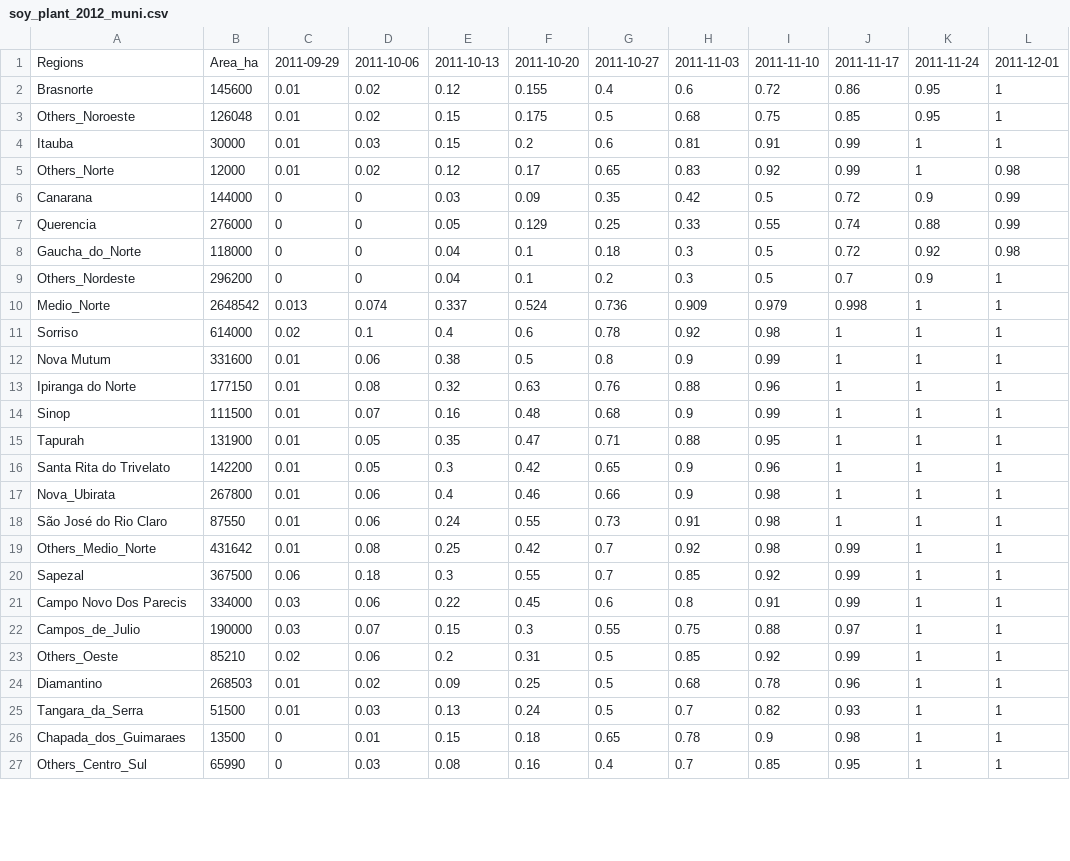
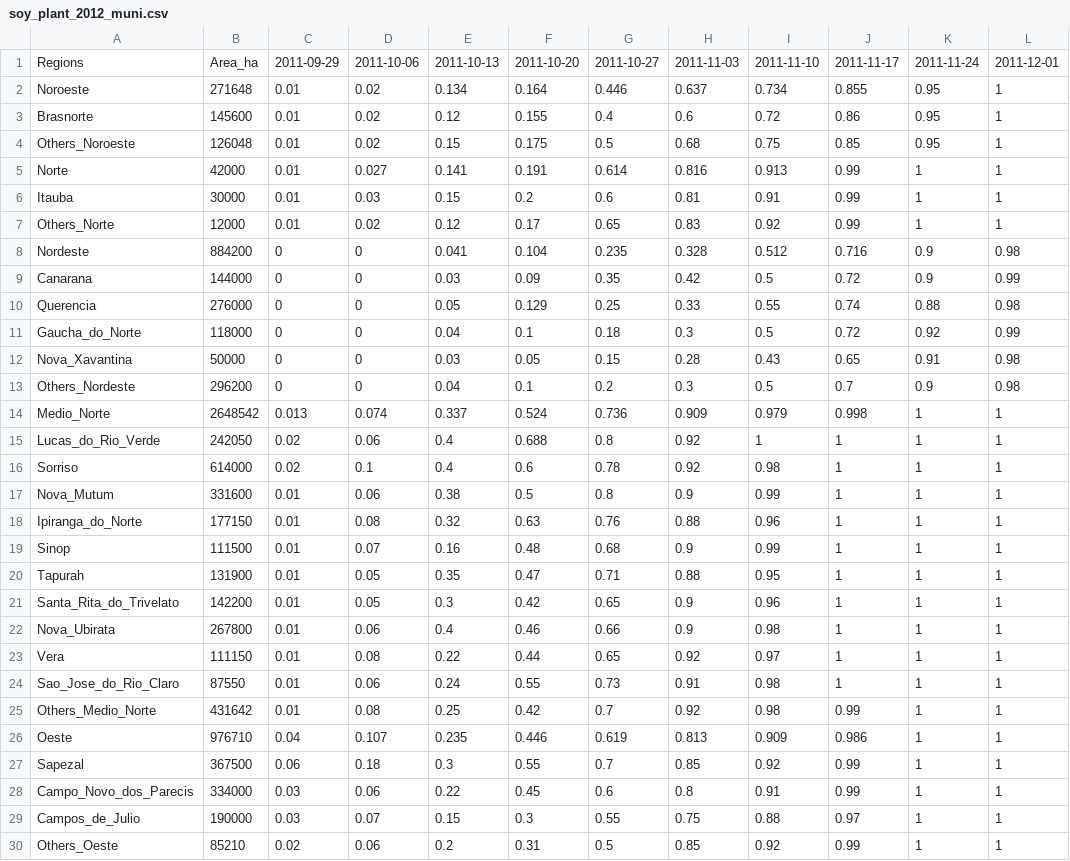
Before and after one commit to davidcarroll88/agroserv_cropdates, a CSV file: cleaned_data/soy_plant_2012_muni.csv, drawn as a sheet; only a part is shown; the shorter side is filled out with more unchanged rows; the diff covers the shown part only.

Commit message:
Update soy_plant_2012_muni.csv

```diff
--- a/cleaned_data/soy_plant_2012_muni.csv
+++ b/cleaned_data/soy_plant_2012_muni.csv
@@ -1,22 +1,29 @@
 "Regions","Area_ha","2011-09-29","2011-10-06","2011-10-13","2011-10-20","2011-10-27","2011-11-03","2011-11-10","2011-11-17","2011-11-24","2011-12-01"
+"Noroeste",271648,0.01,0.02,0.134,0.164,0.446,0.637,0.734,0.855,0.95,1
 "Brasnorte",145600,0.01,0.02,0.12,0.155,0.4,0.6,0.72,0.86,0.95,1
 "Others_Noroeste",126048,0.01,0.02,0.15,0.175,0.5,0.68,0.75,0.85,0.95,1
+"Norte",42000,0.01,0.027,0.141,0.191,0.614,0.816,0.913,0.99,1,1
 "Itauba",30000,0.01,0.03,0.15,0.2,0.6,0.81,0.91,0.99,1,1
-"Others_Norte",12000,0.01,0.02,0.12,0.17,0.65,0.83,0.92,0.99,1,0.98
+"Others_Norte",12000,0.01,0.02,0.12,0.17,0.65,0.83,0.92,0.99,1,1
+"Nordeste",884200,0,0,0.041,0.104,0.235,0.328,0.512,0.716,0.9,0.98
 "Canarana",144000,0,0,0.03,0.09,0.35,0.42,0.5,0.72,0.9,0.99
-"Querencia",276000,0,0,0.05,0.129,0.25,0.33,0.55,0.74,0.88,0.99
-"Gaucha_do_Norte",118000,0,0,0.04,0.1,0.18,0.3,0.5,0.72,0.92,0.98
-"Others_Nordeste",296200,0,0,0.04,0.1,0.2,0.3,0.5,0.7,0.9,1
+"Querencia",276000,0,0,0.05,0.129,0.25,0.33,0.55,0.74,0.88,0.98
+"Gaucha_do_Norte",118000,0,0,0.04,0.1,0.18,0.3,0.5,0.72,0.92,0.99
+"Nova_Xavantina",50000,0,0,0.03,0.05,0.15,0.28,0.43,0.65,0.91,0.98
+"Others_Nordeste",296200,0,0,0.04,0.1,0.2,0.3,0.5,0.7,0.9,0.98
 "Medio_Norte",2648542,0.013,0.074,0.337,0.524,0.736,0.909,0.979,0.998,1,1
+"Lucas_do_Rio_Verde",242050,0.02,0.06,0.4,0.688,0.8,0.92,1,1,1,1
 "Sorriso",614000,0.02,0.1,0.4,0.6,0.78,0.92,0.98,1,1,1
-"Nova Mutum",331600,0.01,0.06,0.38,0.5,0.8,0.9,0.99,1,1,1
-"Ipiranga do Norte",177150,0.01,0.08,0.32,0.63,0.76,0.88,0.96,1,1,1
+"Nova_Mutum",331600,0.01,0.06,0.38,0.5,0.8,0.9,0.99,1,1,1
+"Ipiranga_do_Norte",177150,0.01,0.08,0.32,0.63,0.76,0.88,0.96,1,1,1
 "Sinop",111500,0.01,0.07,0.16,0.48,0.68,0.9,0.99,1,1,1
 "Tapurah",131900,0.01,0.05,0.35,0.47,0.71,0.88,0.95,1,1,1
-"Santa Rita do Trivelato",142200,0.01,0.05,0.3,0.42,0.65,0.9,0.96,1,1,1
+"Santa_Rita_do_Trivelato",142200,0.01,0.05,0.3,0.42,0.65,0.9,0.96,1,1,1
 "Nova_Ubirata",267800,0.01,0.06,0.4,0.46,0.66,0.9,0.98,1,1,1
-"São José do Rio Claro",87550,0.01,0.06,0.24,0.55,0.73,0.91,0.98,1,1,1
+"Vera",111150,0.01,0.08,0.22,0.44,0.65,0.92,0.97,1,1,1
+"Sao_Jose_do_Rio_Claro",87550,0.01,0.06,0.24,0.55,0.73,0.91,0.98,1,1,1
 "Others_Medio_Norte",431642,0.01,0.08,0.25,0.42,0.7,0.92,0.98,0.99,1,1
+"Oeste",976710,0.04,0.107,0.235,0.446,0.619,0.813,0.909,0.986,1,1
 "Sapezal",367500,0.06,0.18,0.3,0.55,0.7,0.85,0.92,0.99,1,1
-"Campo Novo Dos Parecis",334000,0.03,0.06,0.22,0.45,0.6,0.8,0.91,0.99,1,1
+"Campo_Novo_dos_Parecis",334000,0.03,0.06,0.22,0.45,0.6,0.8,0.91,0.99,1,1
 "Campos_de_Julio",190000,0.03,0.07,0.15,0.3,0.55,0.75,0.88,0.97,1,1
```
Also changed, not shown: 5 added rows and 4 edited cells elsewhere in this file.
